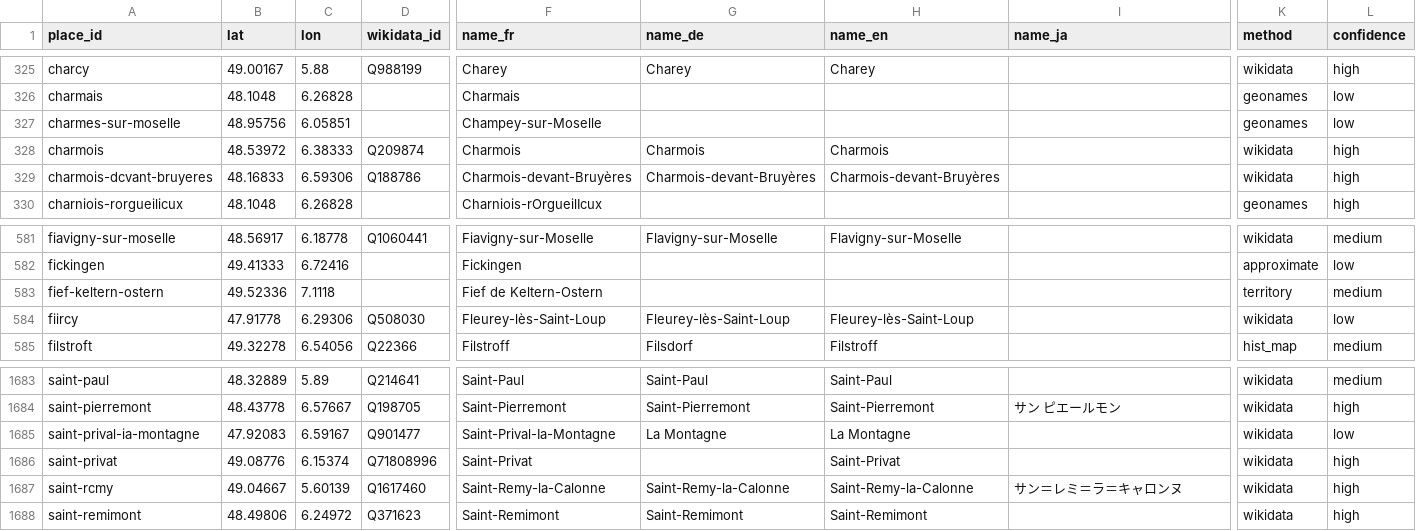
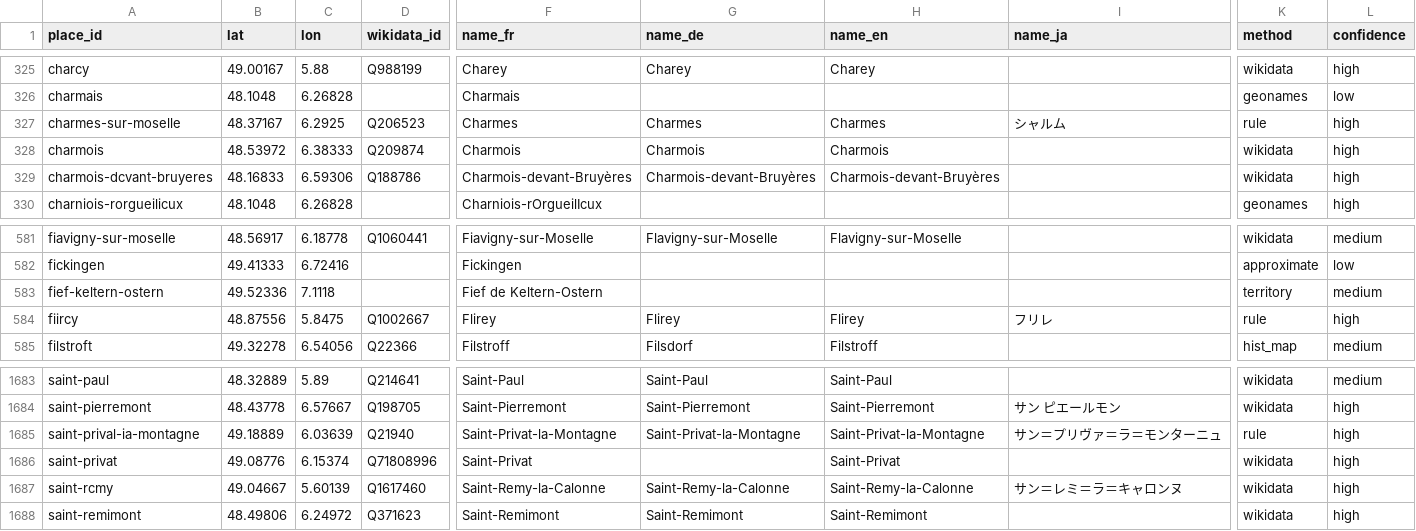
Before and after one commit to skachano/hist-map_dl1594, a CSV file: data/curated/geocoding.csv, drawn as a sheet; only a part is shown, gaps mark what is left out; the diff covers the shown part only; the diff names each change by its address in the sheet, - before the commit and + after, or states it on an @@ line.

```diff
--- a/data/curated/geocoding.csv
+++ b/data/curated/geocoding.csv
-B327 (lat): 48.95756
+B327 (lat): 48.37167
-C327 (lon): 6.05851
+C327 (lon): 6.2925
-D327 (wikidata_id): (empty)
+D327 (wikidata_id): Q206523
-F327 (name_fr): Champey-sur-Moselle
+F327 (name_fr): Charmes
-G327 (name_de): (empty)
+G327 (name_de): Charmes
-H327 (name_en): (empty)
+H327 (name_en): Charmes
-I327 (name_ja): (empty)
+I327 (name_ja): シャルム
-K327 (method): geonames
+K327 (method): rule
-L327 (confidence): low
+L327 (confidence): high
-B584 (lat): 47.91778
+B584 (lat): 48.87556
-C584 (lon): 6.29306
+C584 (lon): 5.8475
-D584 (wikidata_id): Q508030
+D584 (wikidata_id): Q1002667
-F584 (name_fr): Fleurey-lès-Saint-Loup
+F584 (name_fr): Flirey
-G584 (name_de): Fleurey-lès-Saint-Loup
+G584 (name_de): Flirey
-H584 (name_en): Fleurey-lès-Saint-Loup
+H584 (name_en): Flirey
-I584 (name_ja): (empty)
+I584 (name_ja): フリレ
-K584 (method): wikidata
+K584 (method): rule
-L584 (confidence): low
+L584 (confidence): high
-B1685 (lat): 47.92083
+B1685 (lat): 49.18889
-C1685 (lon): 6.59167
+C1685 (lon): 6.03639
-D1685 (wikidata_id): Q901477
+D1685 (wikidata_id): Q21940
-F1685 (name_fr): Saint-Prival-Ia-Montagne
+F1685 (name_fr): Saint-Privat-la-Montagne
-G1685 (name_de): La Montagne
+G1685 (name_de): Saint-Privat-la-Montagne
-H1685 (name_en): La Montagne
+H1685 (name_en): Saint-Privat-la-Montagne
-I1685 (name_ja): (empty)
+I1685 (name_ja): サン＝プリヴァ＝ラ＝モンターニュ
-K1685 (method): wikidata
+K1685 (method): rule
-L1685 (confidence): low
+L1685 (confidence): high
```
Also changed, not shown: 60 edited cells elsewhere in this file, data/curated/entries.csv, data/curated/index_links.csv, 11 other files.
